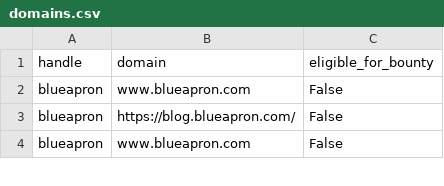
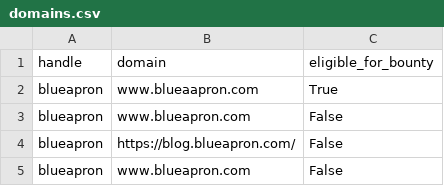
Before and after one commit to atxiii/h1domains, a CSV file: domains.csv, drawn as a sheet; only a part is shown.

Commit message:
Update domains.csv

```diff
--- a/domains.csv
+++ b/domains.csv
@@ -1,2 +1,3 @@
 handle,domain,eligible_for_bounty
+blueapron,www.blueaapron.com,True
 blueapron,www.blueapron.com,False
```
